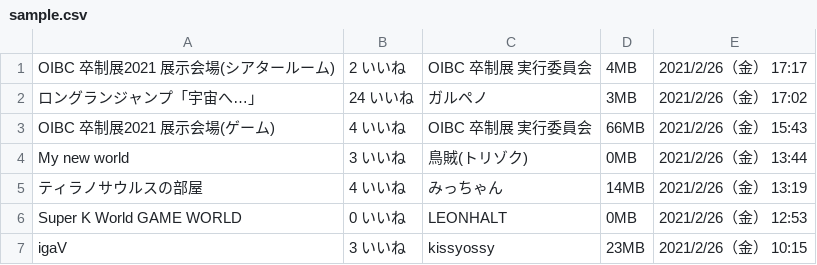
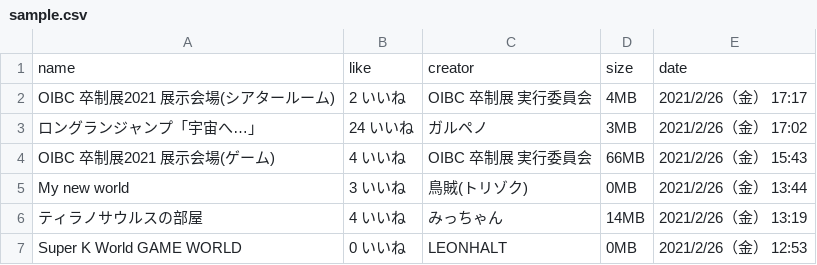
Before and after one commit to te260ku/cluster-scraping, a CSV file: data/sample.csv, drawn as a sheet; only a part is shown; the shorter side is filled out with more unchanged rows; the diff names each change by its address in the sheet, - before the commit and + after, or states it on an @@ line.

```diff
--- a/data/sample.csv
+++ b/data/sample.csv
+row 1: name | like | creator | size | date
```
Also changed, not shown: 7 other files.
